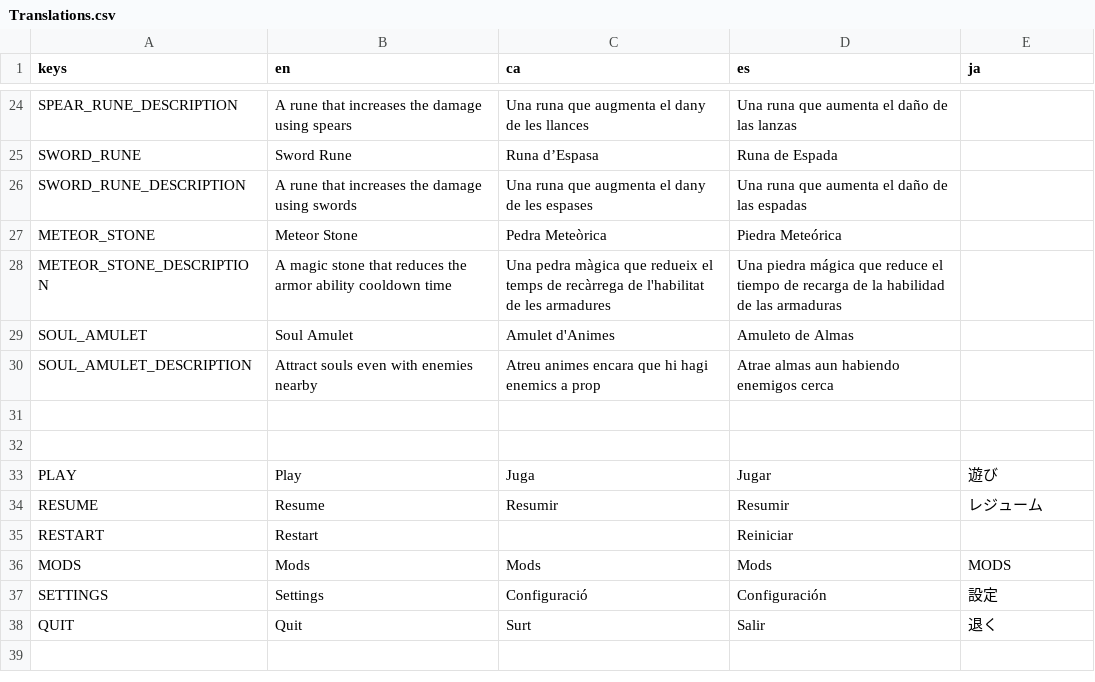
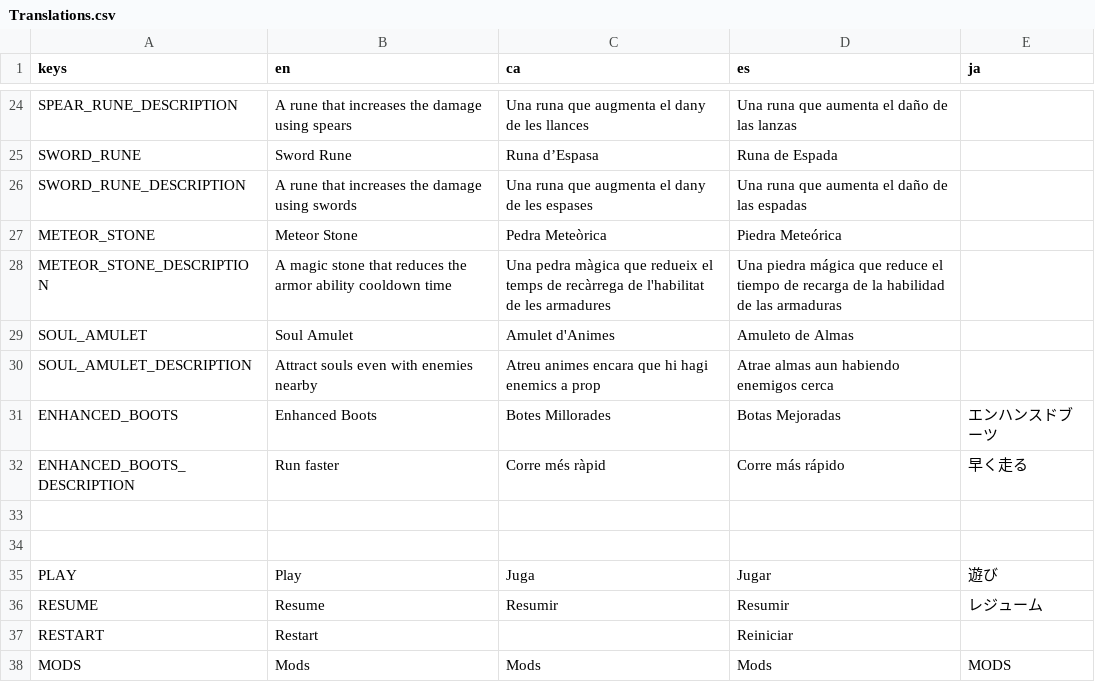
Before and after one commit to MateuSai/Where-is-the-Princess, a CSV file: Translations/Translations.csv, drawn as a sheet; only a part is shown, gaps mark what is left out; the shorter side is filled out with more unchanged rows; the diff names each change by its address in the sheet, - before the commit and + after, or states it on an @@ line.

```diff
--- a/Translations/Translations.csv
+++ b/Translations/Translations.csv
+row 31: ENHANCED_BOOTS | Enhanced Boots | Botes Millorades | Botas Mejoradas | エンハンスドブーツ
+row 32: ENHANCED_BOOTS_DESCRIPTION | Run faster | Corre més ràpid | Corre más rápido | 早く走る
```
Also changed, not shown: 14 other files.
